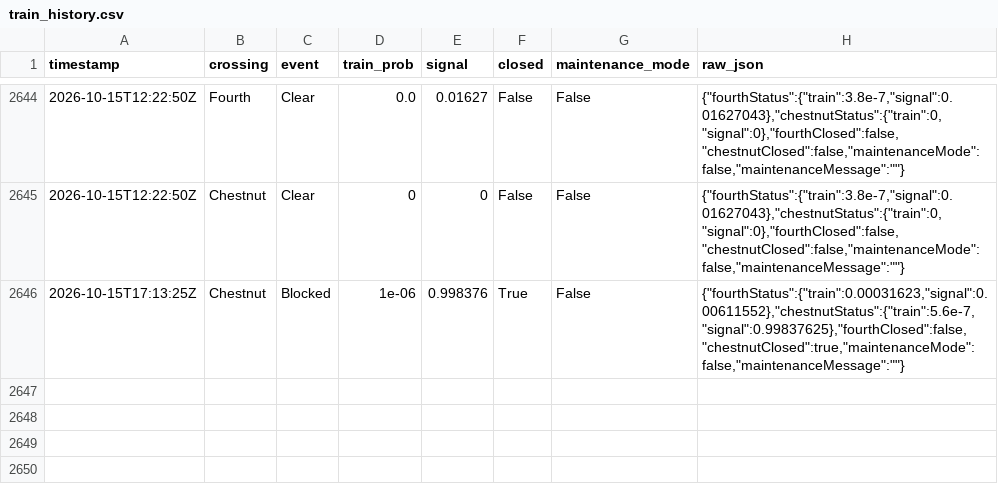
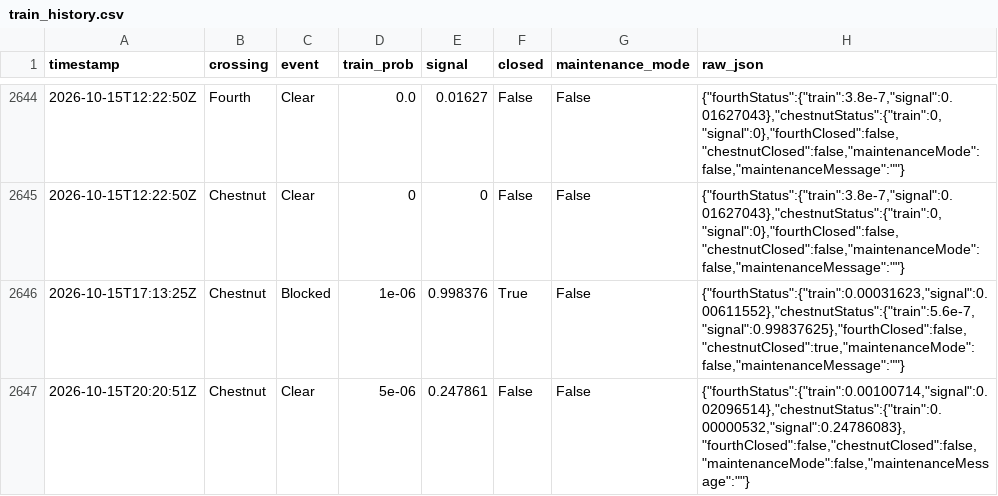
Before and after one commit to sdossey/train-blocker-tracker, a CSV file: train_history.csv, drawn as a sheet; only a part is shown, gaps mark what is left out.

```diff
--- a/train_history.csv
+++ b/train_history.csv
@@ -2646 +2646,2 @@ timestamp,crossing,event,train_prob,signal,closed,maintenance_mode,raw_json
 2026-10-15T17:13:25Z,Chestnut,Blocked,1e-06,0.998376,True,False,"{""fourthStatus"":{""train"":0.00031623,""signal"":0.00611552},""chestnutStatus"":{""train"":5.6e-7,""signal"":0.99837625},""fourthClosed"":false,""chestnutClosed"":true,""maintenanceMode"":false,""maintenanceMessage"":""""}"
+2026-10-15T20:20:51Z,Chestnut,Clear,5e-06,0.247861,False,False,"{""fourthStatus"":{""train"":0.00100714,""signal"":0.02096514},""chestnutStatus"":{""train"":0.00000532,""signal"":0.24786083},""fourthClosed"":false,""chestnutClosed"":false,""maintenanceMode"":false,""maintenanceMessage"":""""}"
```
Also changed, not shown: 1 other file.
